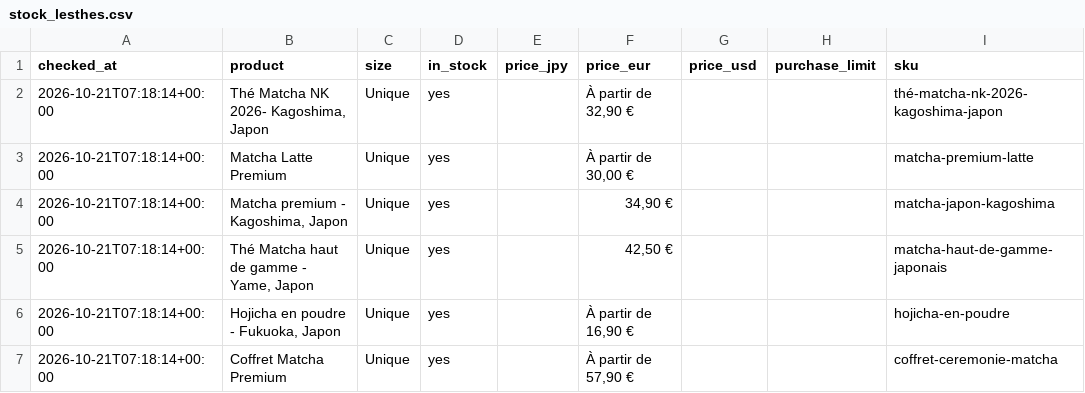
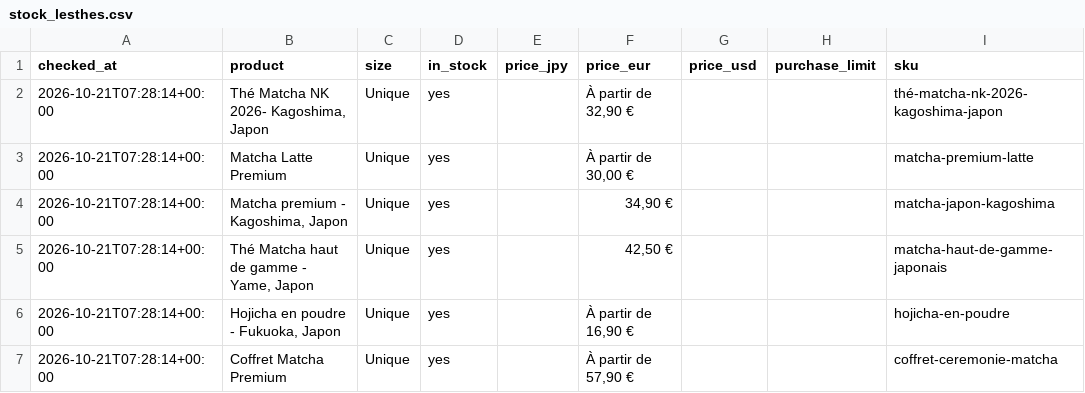
Before and after one commit to Holo0/matcha-actions, a CSV file: stock_lesthes.csv, drawn as a sheet; only a part is shown; the diff names each change by its address in the sheet, - before the commit and + after, or states it on an @@ line.

```diff
--- a/stock_lesthes.csv
+++ b/stock_lesthes.csv
-A2:A7 (checked_at): 2026-10-21T07:18:14+00:00
+A2:A7 (checked_at): 2026-10-21T07:28:14+00:00
```
Also changed, not shown: 1 other file.
